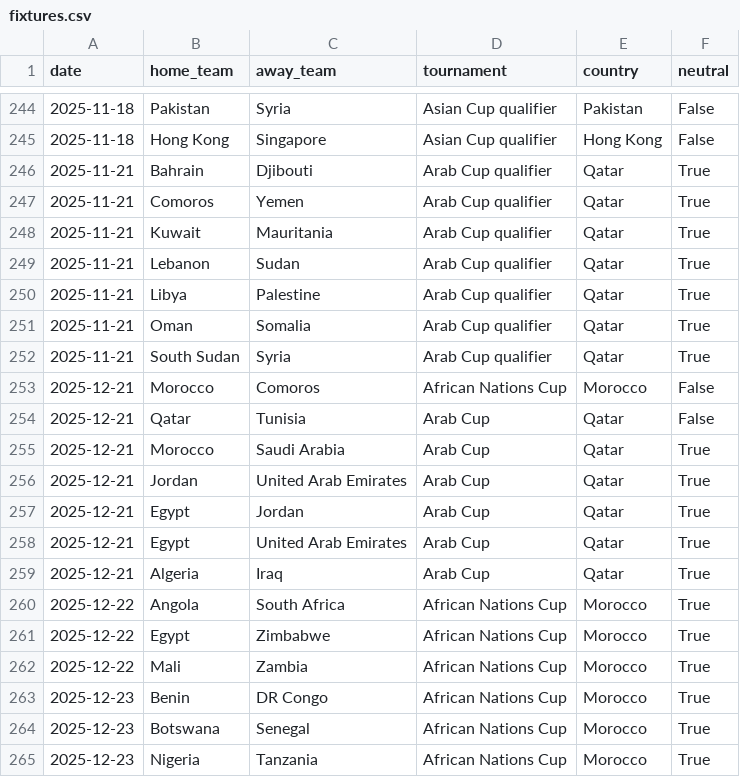
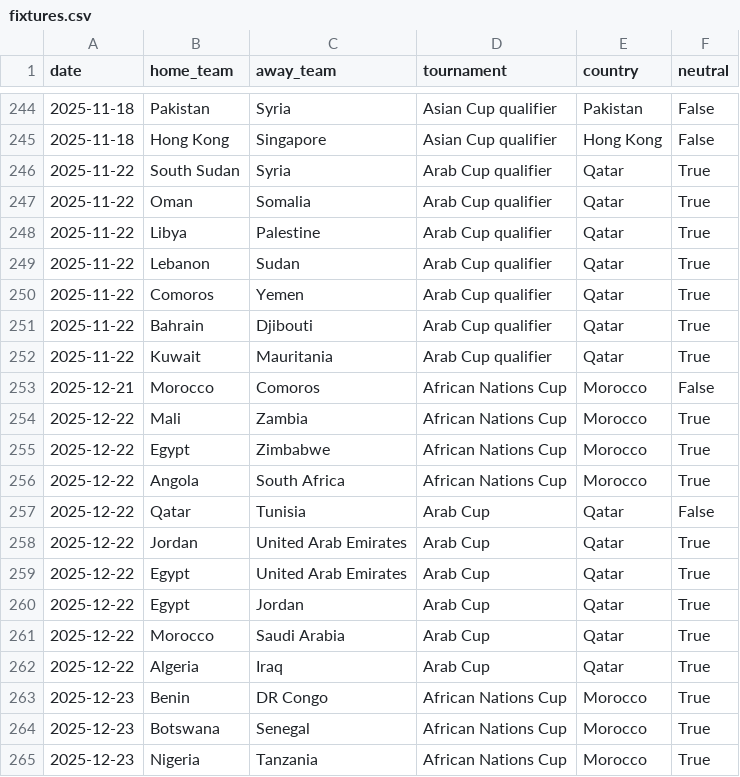
Before and after one commit to 16bravo/MatchOracle, a CSV file: data/source/fixtures.csv, drawn as a sheet; only a part is shown, gaps mark what is left out; the diff covers the shown part only.

Commit message:
Update data/source/

```diff
--- a/data/source/fixtures.csv
+++ b/data/source/fixtures.csv
@@ -245,19 +245,19 @@ date,home_team,away_team,tournament,country,neutral
 2025-11-18,Hong Kong,Singapore,Asian Cup qualifier,Hong Kong,False
-2025-11-21,Bahrain,Djibouti,Arab Cup qualifier,Qatar,True
-2025-11-21,Comoros,Yemen,Arab Cup qualifier,Qatar,True
-2025-11-21,Kuwait,Mauritania,Arab Cup qualifier,Qatar,True
-2025-11-21,Lebanon,Sudan,Arab Cup qualifier,Qatar,True
-2025-11-21,Libya,Palestine,Arab Cup qualifier,Qatar,True
-2025-11-21,Oman,Somalia,Arab Cup qualifier,Qatar,True
-2025-11-21,South Sudan,Syria,Arab Cup qualifier,Qatar,True
+2025-11-22,South Sudan,Syria,Arab Cup qualifier,Qatar,True
+2025-11-22,Oman,Somalia,Arab Cup qualifier,Qatar,True
+2025-11-22,Libya,Palestine,Arab Cup qualifier,Qatar,True
+2025-11-22,Lebanon,Sudan,Arab Cup qualifier,Qatar,True
+2025-11-22,Comoros,Yemen,Arab Cup qualifier,Qatar,True
+2025-11-22,Bahrain,Djibouti,Arab Cup qualifier,Qatar,True
+2025-11-22,Kuwait,Mauritania,Arab Cup qualifier,Qatar,True
 2025-12-21,Morocco,Comoros,African Nations Cup,Morocco,False
-2025-12-21,Qatar,Tunisia,Arab Cup,Qatar,False
-2025-12-21,Morocco,Saudi Arabia,Arab Cup,Qatar,True
-2025-12-21,Jordan,United Arab Emirates,Arab Cup,Qatar,True
-2025-12-21,Egypt,Jordan,Arab Cup,Qatar,True
-2025-12-21,Egypt,United Arab Emirates,Arab Cup,Qatar,True
-2025-12-21,Algeria,Iraq,Arab Cup,Qatar,True
+2025-12-22,Mali,Zambia,African Nations Cup,Morocco,True
+2025-12-22,Egypt,Zimbabwe,African Nations Cup,Morocco,True
 2025-12-22,Angola,South Africa,African Nations Cup,Morocco,True
-2025-12-22,Egypt,Zimbabwe,African Nations Cup,Morocco,True
-2025-12-22,Mali,Zambia,African Nations Cup,Morocco,True
+2025-12-22,Qatar,Tunisia,Arab Cup,Qatar,False
+2025-12-22,Jordan,United Arab Emirates,Arab Cup,Qatar,True
+2025-12-22,Egypt,United Arab Emirates,Arab Cup,Qatar,True
+2025-12-22,Egypt,Jordan,Arab Cup,Qatar,True
+2025-12-22,Morocco,Saudi Arabia,Arab Cup,Qatar,True
+2025-12-22,Algeria,Iraq,Arab Cup,Qatar,True
 2025-12-23,Benin,DR Congo,African Nations Cup,Morocco,True
```
Also changed, not shown: 3 edited cells elsewhere in this file.
